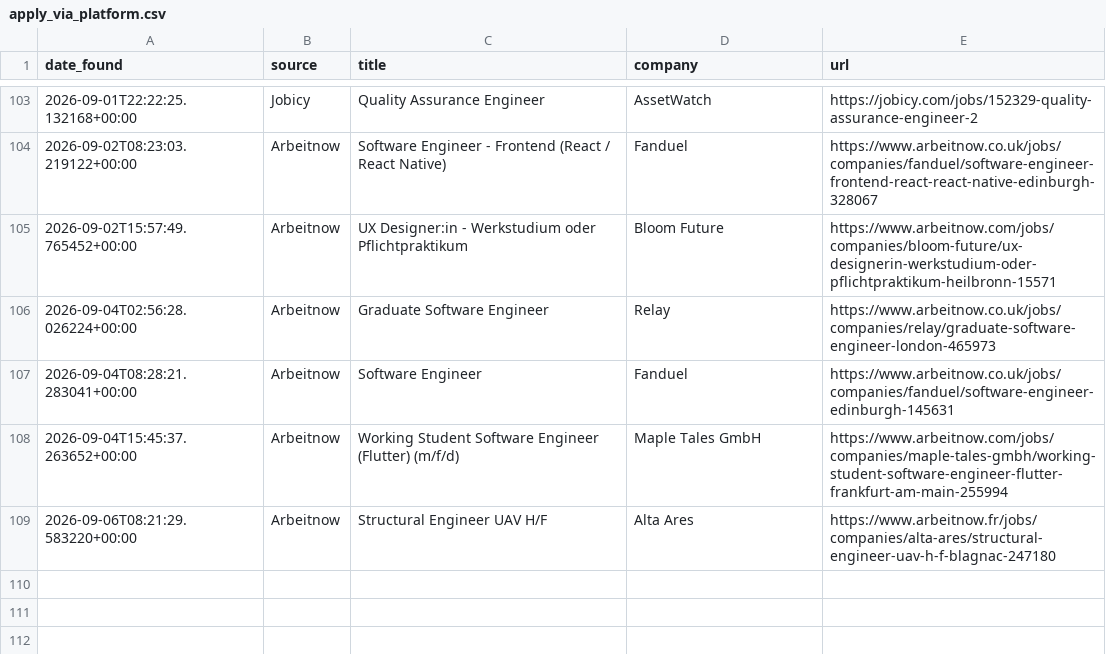
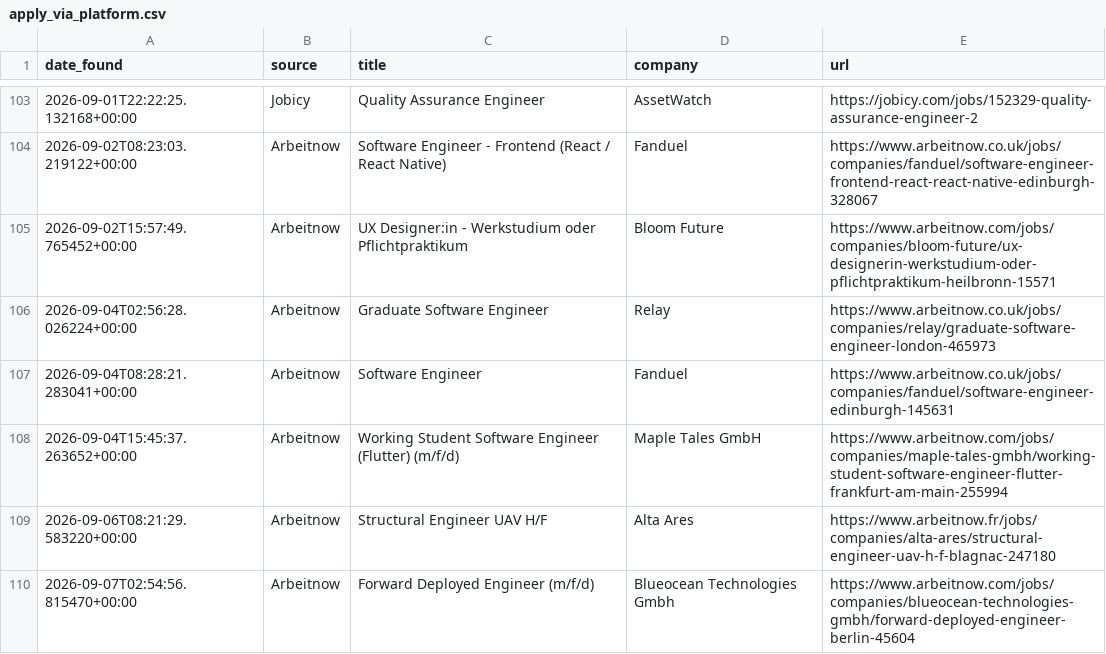
Before and after one commit to hitesh638/flutter-job-scraper, a CSV file: apply_via_platform.csv, drawn as a sheet; only a part is shown, gaps mark what is left out; the diff names each change by its address in the sheet, - before the commit and + after, or states it on an @@ line.

```diff
--- a/apply_via_platform.csv
+++ b/apply_via_platform.csv
+row 110: 2026-09-07T02:54:56.815470+00:00 | Arbeitnow | Forward Deployed Engineer (m/f/d) | Blueocean Technologies Gmbh | https://www.arbeitnow.com/jobs/companies/blueocean-technologies-gmbh/forward-deployed-engineer-berlin-45604
```
Also changed, not shown: jobs.csv, 2 other files.
